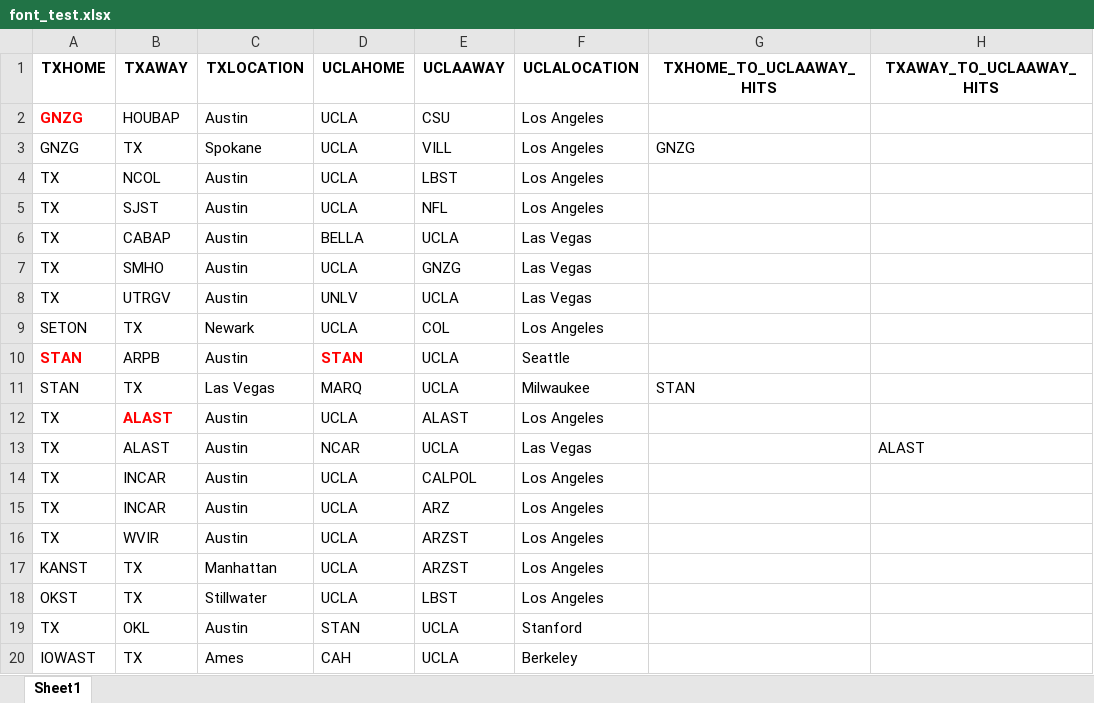
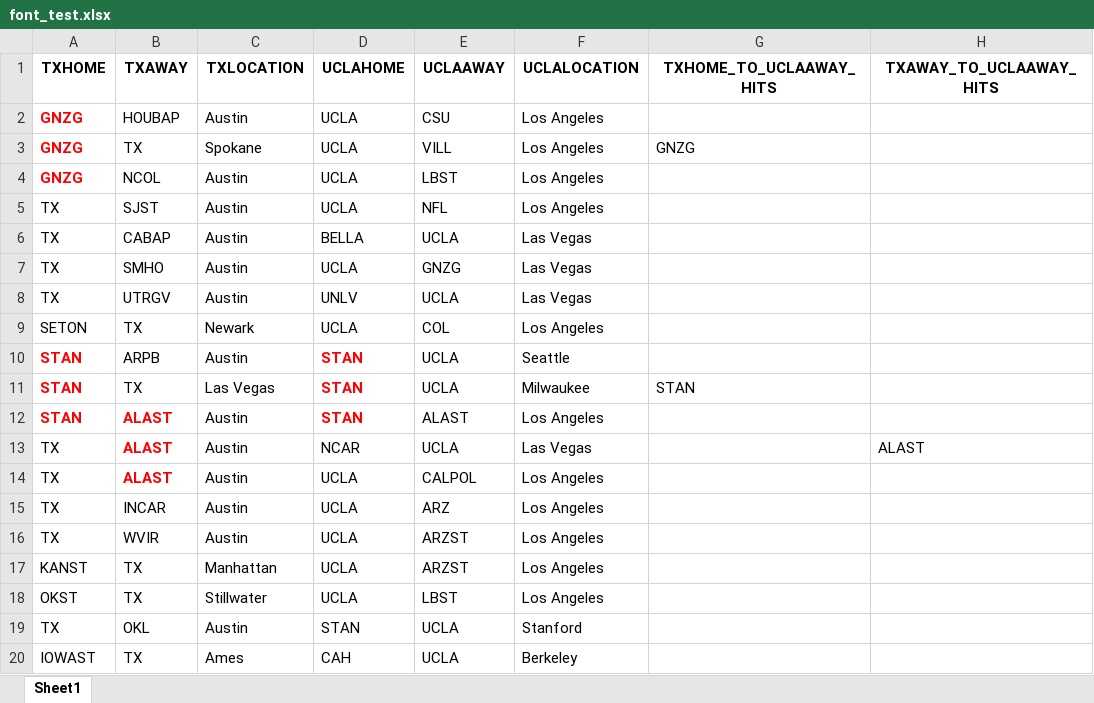
Before and after one commit to Ghalileo/NCAA-Sorting-Tool, an Excel workbook: font_test.xlsx, sheet Sheet1, drawn as a sheet; only a part is shown; values as stored, in another font and other column widths than the file's, no borders; the diff names each change by its address in the sheet, - before the commit and + after, or states it on an @@ line.

```diff
--- a/font_test.xlsx (sheet Sheet1)
+++ b/font_test.xlsx (sheet Sheet1)
@@ A3:A4 bold: off → on, text colour: black → #FF0000 @@
-A4 (TXHOME): TX
+A4 (TXHOME): GNZG
@@ A11:A12 bold: off → on, text colour: black → #FF0000 @@
-D11 (UCLAHOME): MARQ
+D11 (UCLAHOME): STAN
@@ D11:D12 bold: off → on, text colour: black → #FF0000 @@
-A12 (TXHOME): TX
+A12 (TXHOME): STAN
-D12 (UCLAHOME): UCLA
+D12 (UCLAHOME): STAN
@@ B13:B14 bold: off → on, text colour: black → #FF0000 @@
-B14 (TXAWAY): INCAR
+B14 (TXAWAY): ALAST
```
Also changed, not shown: 2 other files.
